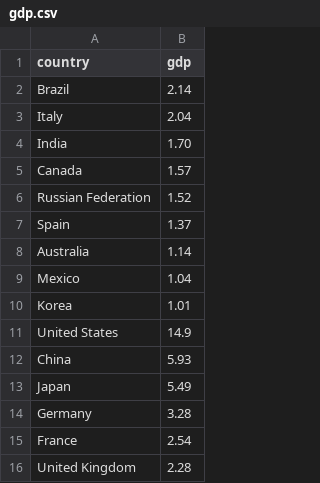
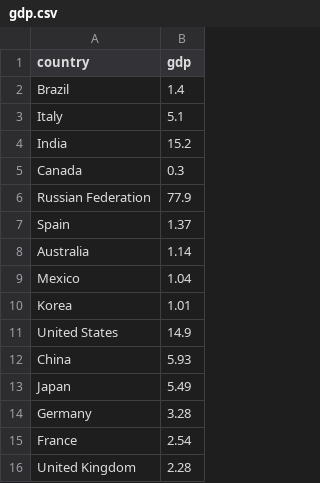
Before and after one commit to chris4dim/test2, a CSV file: gdp.csv, drawn as a sheet.

Commit message:
Update gdp.csv

```diff
--- a/gdp.csv
+++ b/gdp.csv
@@ -1,7 +1,7 @@
 country,gdp
-Brazil,2.14
-Italy,2.04
-India,1.70
-Canada,1.57
-Russian Federation,1.52
+Brazil,1.4
+Italy,5.1
+India,15.2
+Canada,0.3
+Russian Federation,77.9
 Spain,1.37
```
